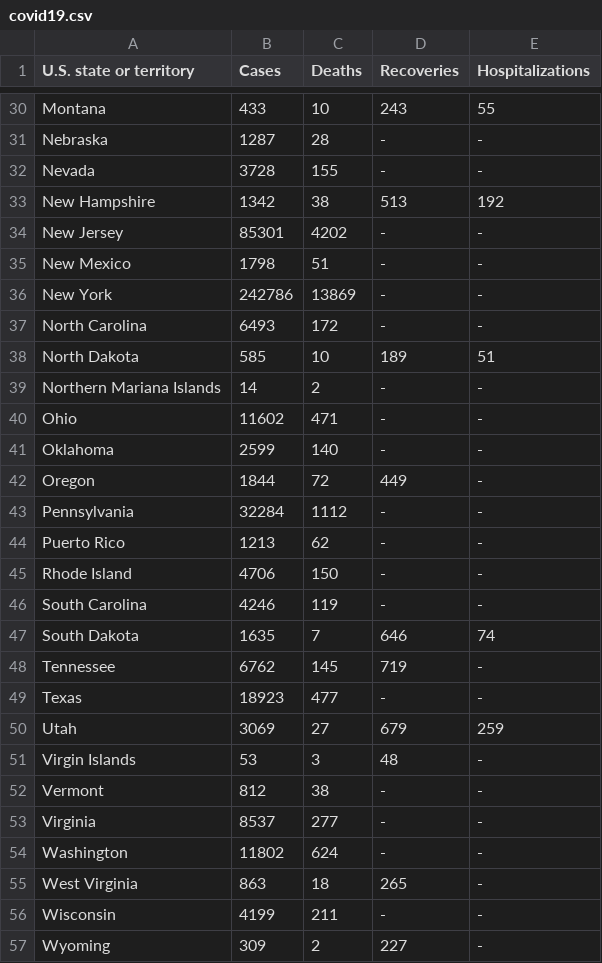
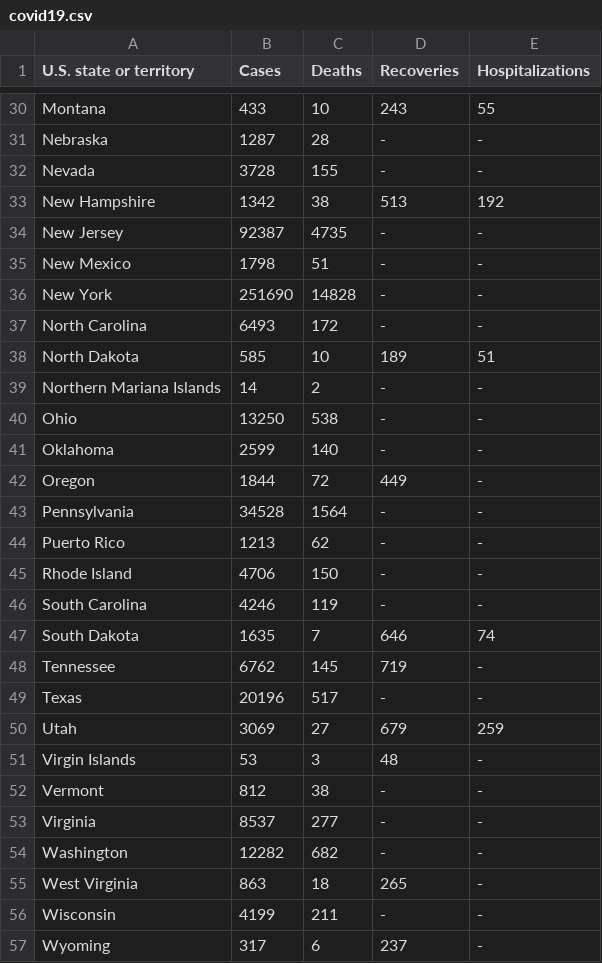
Before and after one commit to juntaolei/MKS21QJI-Fall-JTL, a CSV file: 18_d3/app/static/covid19.csv, drawn as a sheet; only a part is shown, gaps mark what is left out; the diff covers the shown part only.

```diff
--- a/18_d3/app/static/covid19.csv
+++ b/18_d3/app/static/covid19.csv
@@ -33,5 +33,5 @@
 "New Hampshire",1342,38,513,192
-"New Jersey",85301,4202,"-","-"
+"New Jersey",92387,4735,"-","-"
 "New Mexico",1798,51,"-","-"
-"New York",242786,13869,"-","-"
+"New York",251690,14828,"-","-"
 "North Carolina",6493,172,"-","-"
@@ -39,6 +39,6 @@
 "Northern Mariana Islands",14,2,"-","-"
-"Ohio",11602,471,"-","-"
+"Ohio",13250,538,"-","-"
 "Oklahoma",2599,140,"-","-"
 "Oregon",1844,72,449,"-"
-"Pennsylvania",32284,1112,"-","-"
+"Pennsylvania",34528,1564,"-","-"
 "Puerto Rico",1213,62,"-","-"
@@ -48,3 +48,3 @@
 "Tennessee",6762,145,719,"-"
-"Texas",18923,477,"-","-"
+"Texas",20196,517,"-","-"
 "Utah",3069,27,679,259
@@ -53,5 +53,5 @@
 "Virginia",8537,277,"-","-"
-"Washington",11802,624,"-","-"
+"Washington",12282,682,"-","-"
 "West Virginia",863,18,265,"-"
 "Wisconsin",4199,211,"-","-"
-"Wyoming",309,2,227,"-"
+"Wyoming",317,6,237,"-"
```
Also changed, not shown: 31 edited cells elsewhere in this file, 5 other files.
